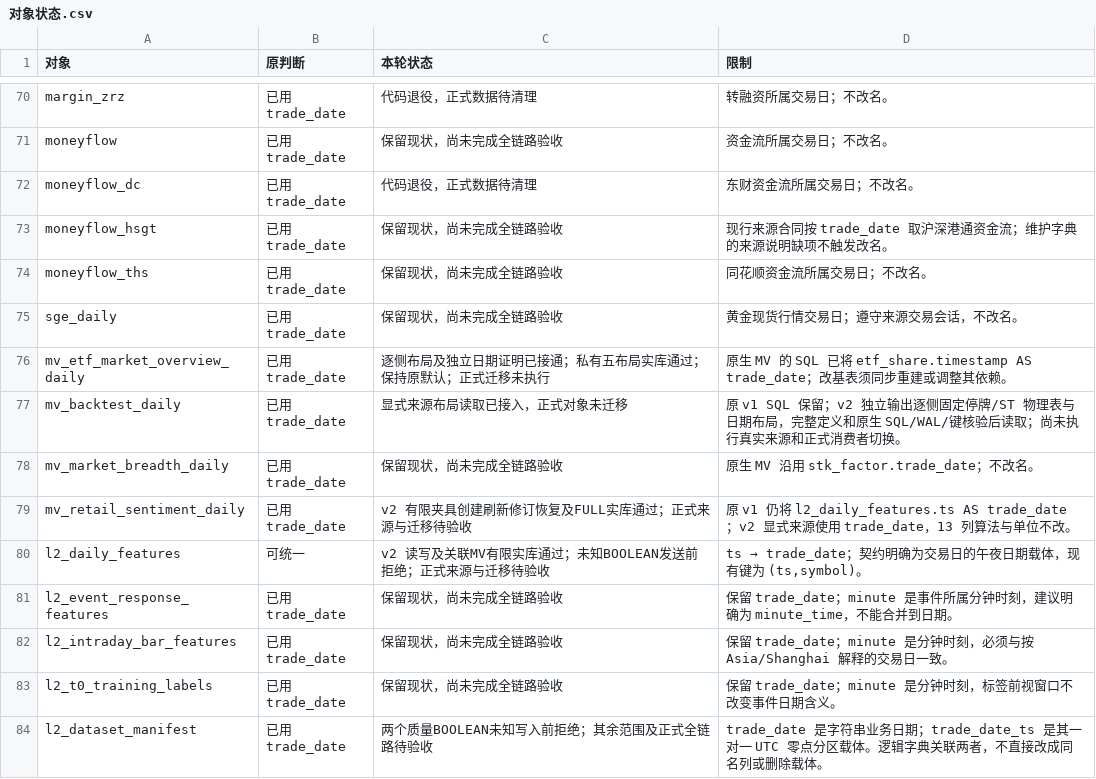
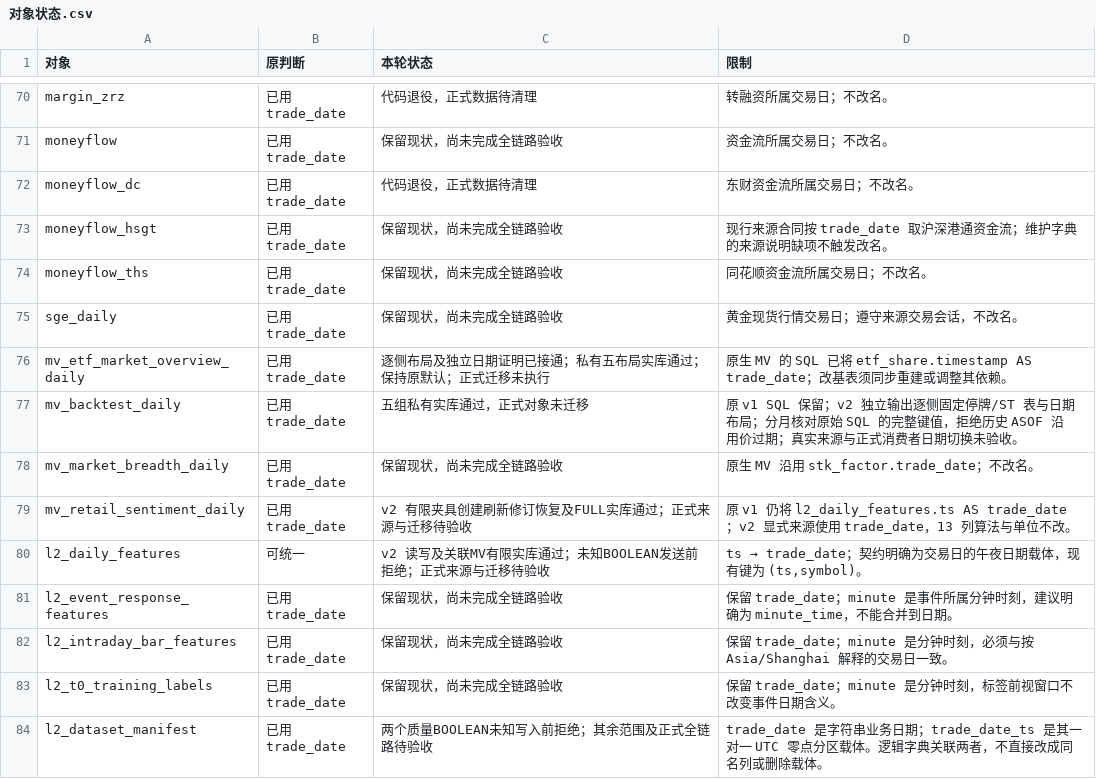
Before and after one commit to ZouTrankil/QuestDBWithData, a CSV file: docs/operations/cn-time-migration/对象状态.csv, drawn as a sheet; only a part is shown, gaps mark what is left out.

```diff
--- a/docs/operations/cn-time-migration/对象状态.csv
+++ b/docs/operations/cn-time-migration/对象状态.csv
@@ -76,3 +76,3 @@ sge_daily,已用 trade_date,保留现状，尚未完成全链路验收,黄金现
 mv_etf_market_overview_daily,已用 trade_date,逐侧布局及独立日期证明已接通；私有五布局实库通过；保持原默认；正式迁移未执行,原生 MV 的 SQL 已将 etf_share.timestamp AS trade_date；改基表须同步重建或调整其依赖。
-mv_backtest_daily,已用 trade_date,显式来源布局读取已接入，正式对象未迁移,原 v1 SQL 保留；v2 独立输出逐侧固定停牌/ST 物理表与日期布局，完整定义和原生 SQL/WAL/键核验后读取；尚未执行真实来源和正式消费者切换。
+mv_backtest_daily,已用 trade_date,五组私有实库通过，正式对象未迁移,原 v1 SQL 保留；v2 独立输出逐侧固定停牌/ST 表与日期布局；分月核对原始 SQL 的完整键值，拒绝历史 ASOF 沿用价过期；真实来源与正式消费者日期切换未验收。
 mv_market_breadth_daily,已用 trade_date,保留现状，尚未完成全链路验收,原生 MV 沿用 stk_factor.trade_date；不改名。
```
Also changed, not shown: 21 other files.
